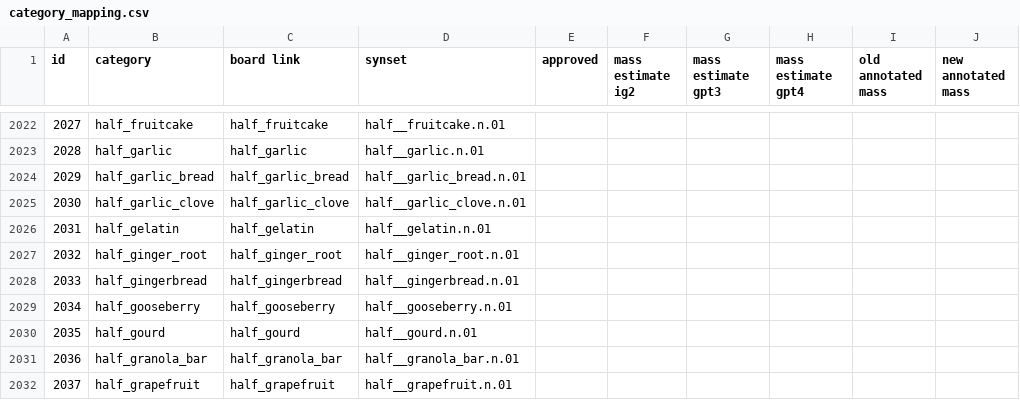
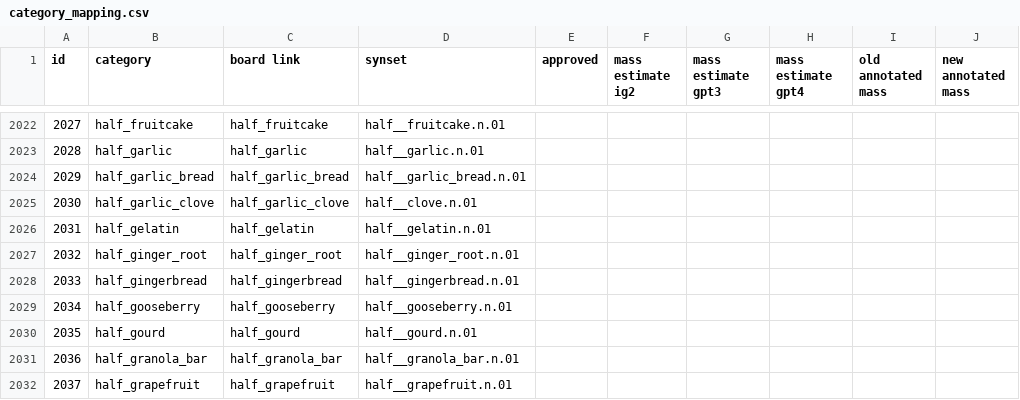
Before and after one commit to StanfordVL/bddl, a CSV file: bddl/generated_data/category_mapping.csv, drawn as a sheet; only a part is shown, gaps mark what is left out; the diff names each change by its address in the sheet, - before the commit and + after, or states it on an @@ line.

```diff
--- a/bddl/generated_data/category_mapping.csv
+++ b/bddl/generated_data/category_mapping.csv
-D2025 (synset): half__garlic_clove.n.01
+D2025 (synset): half__clove.n.01
```
Also changed, not shown: bddl/generated_data/object_renames.csv, bddl/generated_data/synsets.csv, 8 other files.
